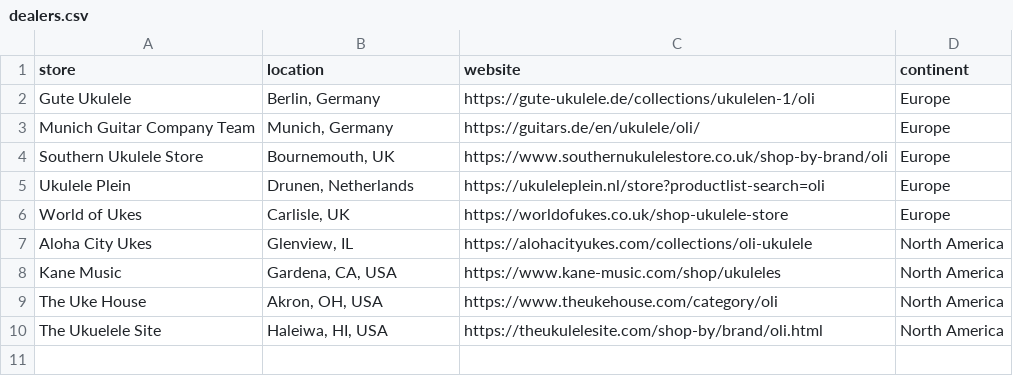
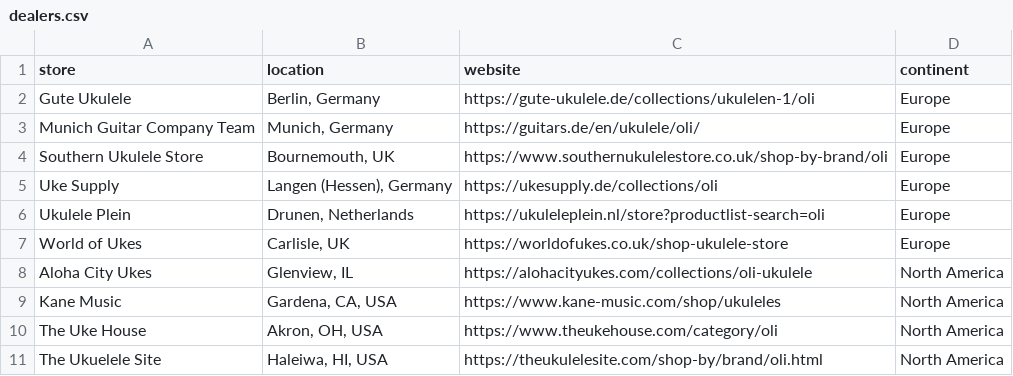
Before and after one commit to wykhuh/oli-database, a CSV file: app/data/dealers.csv, drawn as a sheet; the diff names each change by its address in the sheet, - before the commit and + after, or states it on an @@ line.

Commit message:
update dealers.csv

```diff
--- a/app/data/dealers.csv
+++ b/app/data/dealers.csv
+row 5: Uke Supply | Langen (Hessen), Germany | https://ukesupply.de/collections/oli | Europe
```
